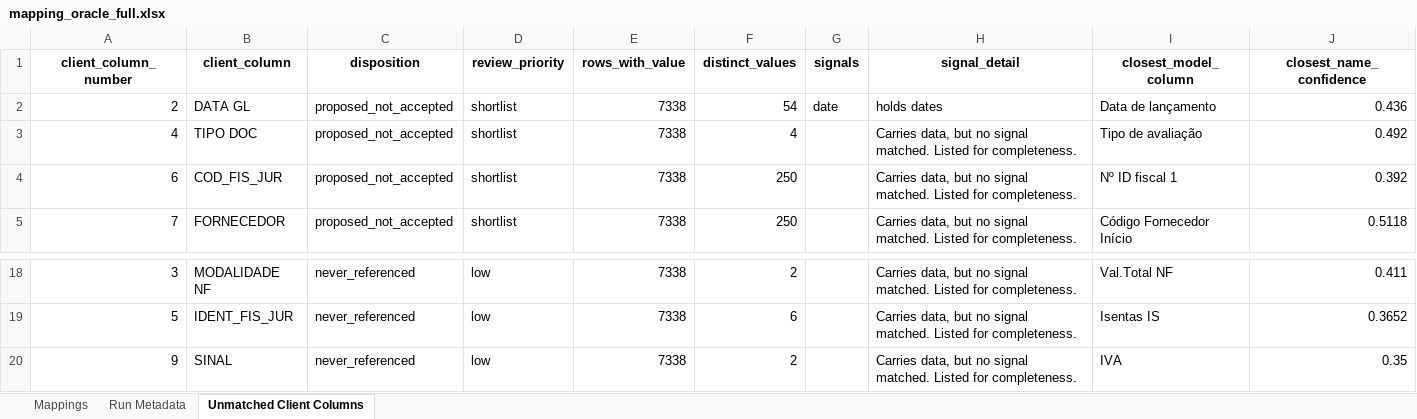
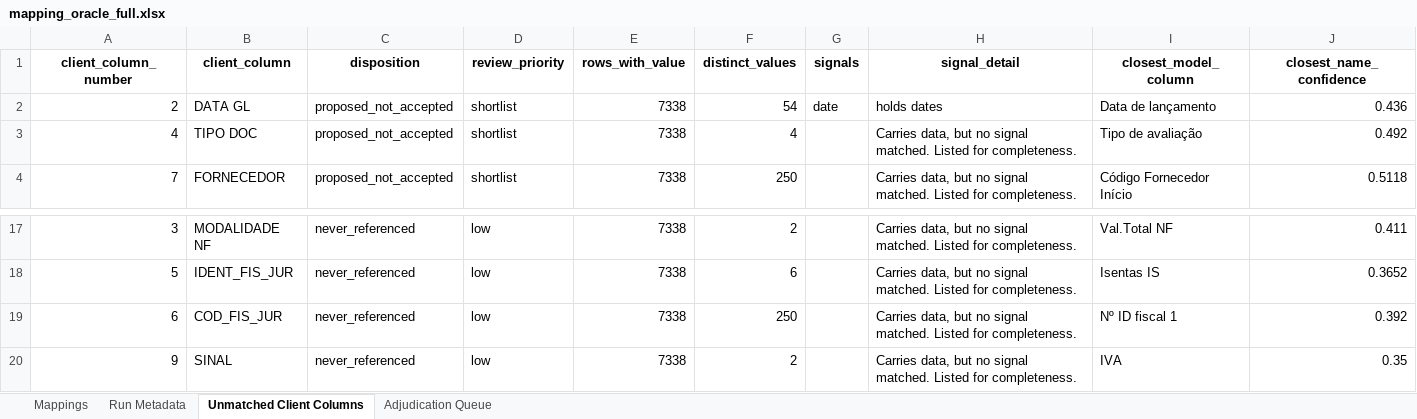
Before and after one commit to umeirelles/erp-fiscal-data, an Excel workbook: mapping_oracle_full.xlsx, sheet Unmatched Client Columns, drawn as a sheet; only a part is shown, gaps mark what is left out; values as stored, in another font and other column widths than the file's, no borders; removed rows and columns are numbered as before the commit, all else as after; the diff names each change by its address in the sheet, - before the commit and + after, or states it on an @@ line.

```diff
--- a/mapping_oracle_full.xlsx (sheet Unmatched Client Columns)
+++ b/mapping_oracle_full.xlsx (sheet Unmatched Client Columns)
+sheet tab: Adjudication Queue
-row 4: 6 | COD_FIS_JUR | proposed_not_accepted | shortlist | 7338 | 250 |  | Carries data, but no signal matched. Listed for completeness. | Nº ID fiscal 1 | 0.392
+row 19: 6 | COD_FIS_JUR | never_referenced | low | 7338 | 250 |  | Carries data, but no signal matched. Listed for completeness. | Nº ID fiscal 1 | 0.392
```
Also changed, not shown: sheet Mappings, sheet Run Metadata, mapping_datasul_full.xlsx, mapping_sap_terumo_full.xlsx, 5 other files.
